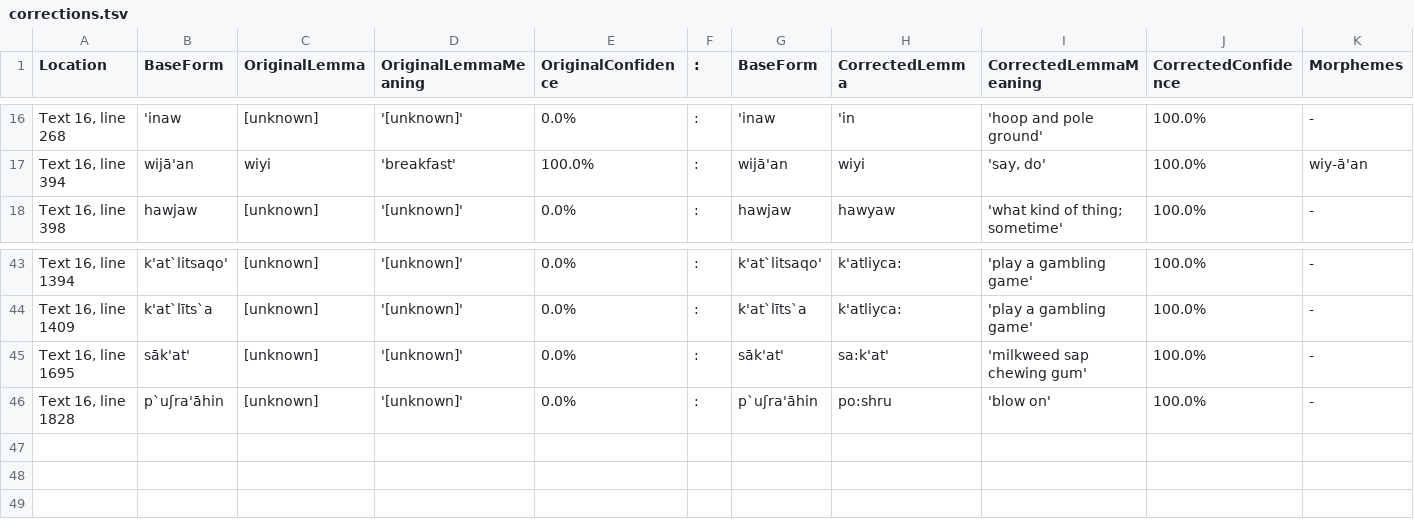
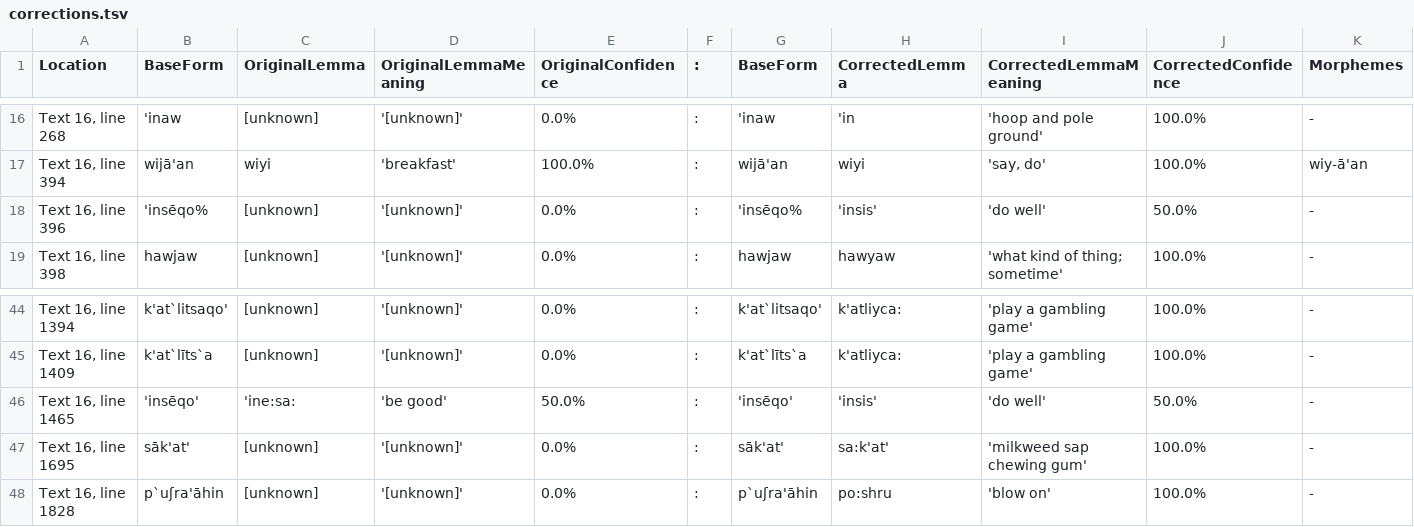
Before and after one commit to nathanmwhite/yowlumne_wield, a TSV file: processed_data/corrections.tsv, drawn as a sheet; only a part is shown, gaps mark what is left out; rows hold the shown columns only; the diff names each change by its address in the sheet, - before the commit and + after, or states it on an @@ line.

Commit message:
Update corrections.tsv

```diff
--- a/processed_data/corrections.tsv
+++ b/processed_data/corrections.tsv
+row 18: Text 16, line 396 | 'insēqo% | [unknown] | '[unknown]' | 0.0% | : | 'insēqo% | 'insis' | 'do well' | 50.0% | -
+row 46: Text 16, line 1465 | 'insēqo' | 'ine:sa: | 'be good' | 50.0% | : | 'insēqo' | 'insis' | 'do well' | 50.0% | -
```
